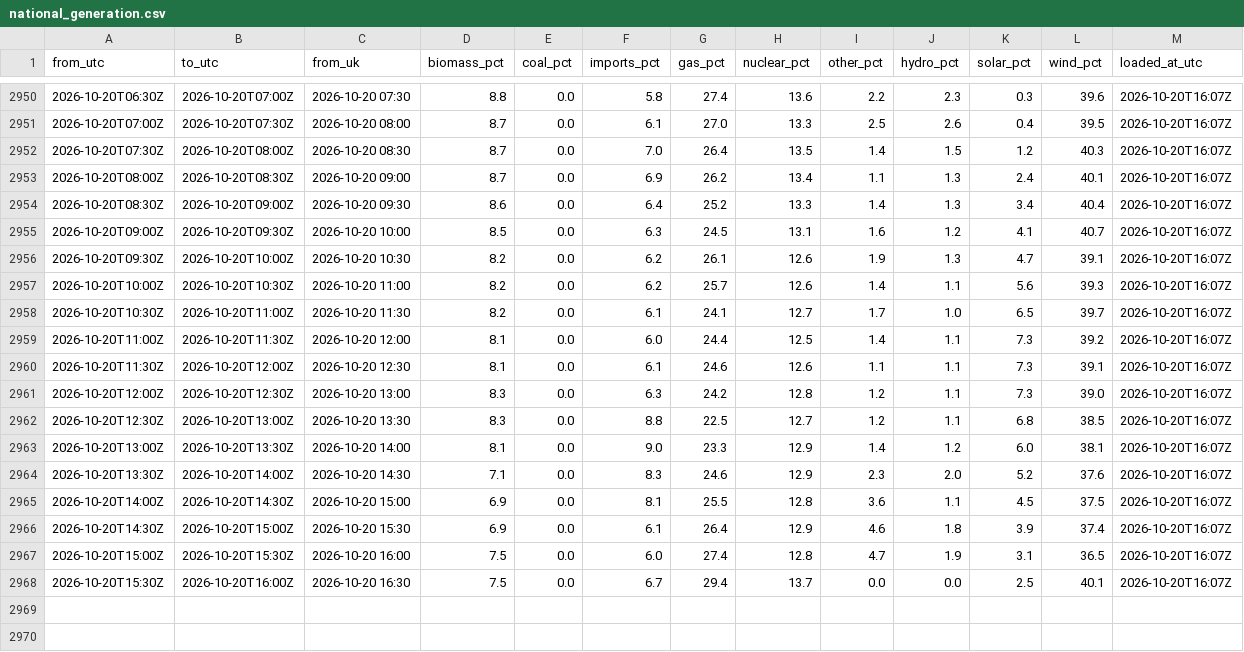
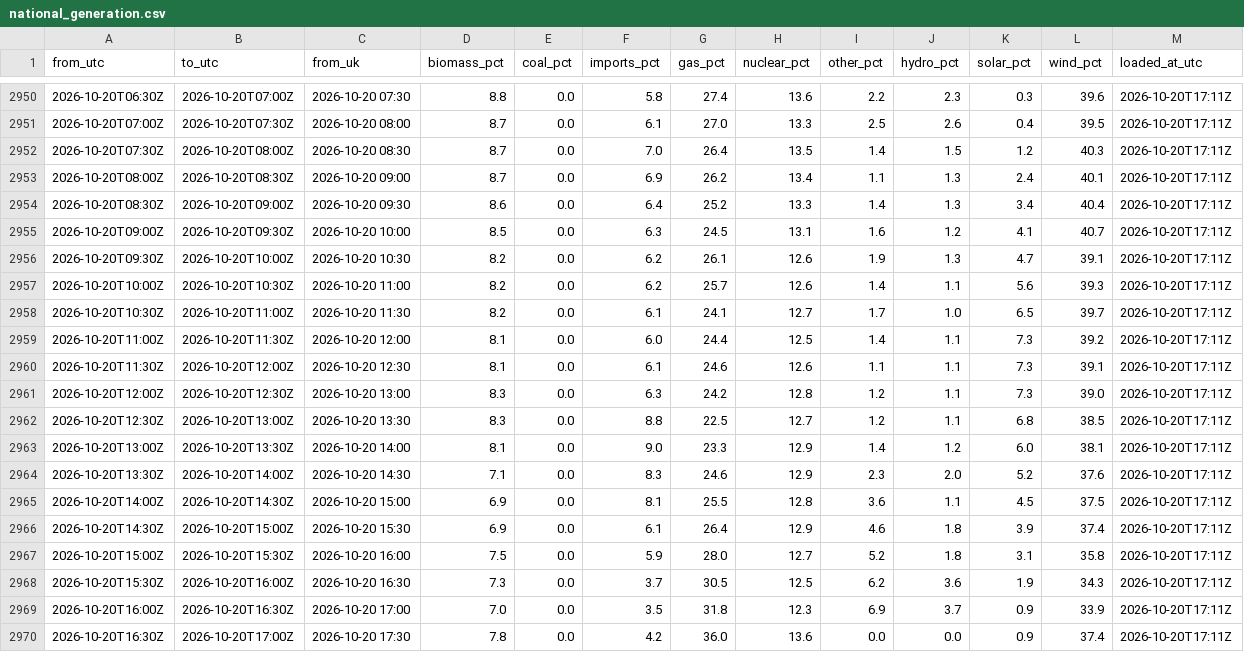
Before and after one commit to raphaliyarohit-collab/uk-grid-carbon, a CSV file: data/national_generation.csv, drawn as a sheet; only a part is shown, gaps mark what is left out; the diff covers the shown part only.

```diff
--- a/data/national_generation.csv
+++ b/data/national_generation.csv
@@ -2950,19 +2950,21 @@ from_utc,to_utc,from_uk,biomass_pct,coal_pct,imports_pct,gas_pct,nuclear_pct,oth
-2026-10-20T06:30Z,2026-10-20T07:00Z,2026-10-20 07:30,8.8,0.0,5.8,27.4,13.6,2.2,2.3,0.3,39.6,2026-10-20T16:07Z
-2026-10-20T07:00Z,2026-10-20T07:30Z,2026-10-20 08:00,8.7,0.0,6.1,27.0,13.3,2.5,2.6,0.4,39.5,2026-10-20T16:07Z
-2026-10-20T07:30Z,2026-10-20T08:00Z,2026-10-20 08:30,8.7,0.0,7.0,26.4,13.5,1.4,1.5,1.2,40.3,2026-10-20T16:07Z
-2026-10-20T08:00Z,2026-10-20T08:30Z,2026-10-20 09:00,8.7,0.0,6.9,26.2,13.4,1.1,1.3,2.4,40.1,2026-10-20T16:07Z
-2026-10-20T08:30Z,2026-10-20T09:00Z,2026-10-20 09:30,8.6,0.0,6.4,25.2,13.3,1.4,1.3,3.4,40.4,2026-10-20T16:07Z
-2026-10-20T09:00Z,2026-10-20T09:30Z,2026-10-20 10:00,8.5,0.0,6.3,24.5,13.1,1.6,1.2,4.1,40.7,2026-10-20T16:07Z
-2026-10-20T09:30Z,2026-10-20T10:00Z,2026-10-20 10:30,8.2,0.0,6.2,26.1,12.6,1.9,1.3,4.7,39.1,2026-10-20T16:07Z
-2026-10-20T10:00Z,2026-10-20T10:30Z,2026-10-20 11:00,8.2,0.0,6.2,25.7,12.6,1.4,1.1,5.6,39.3,2026-10-20T16:07Z
-2026-10-20T10:30Z,2026-10-20T11:00Z,2026-10-20 11:30,8.2,0.0,6.1,24.1,12.7,1.7,1.0,6.5,39.7,2026-10-20T16:07Z
-2026-10-20T11:00Z,2026-10-20T11:30Z,2026-10-20 12:00,8.1,0.0,6.0,24.4,12.5,1.4,1.1,7.3,39.2,2026-10-20T16:07Z
-2026-10-20T11:30Z,2026-10-20T12:00Z,2026-10-20 12:30,8.1,0.0,6.1,24.6,12.6,1.1,1.1,7.3,39.1,2026-10-20T16:07Z
-2026-10-20T12:00Z,2026-10-20T12:30Z,2026-10-20 13:00,8.3,0.0,6.3,24.2,12.8,1.2,1.1,7.3,39.0,2026-10-20T16:07Z
-2026-10-20T12:30Z,2026-10-20T13:00Z,2026-10-20 13:30,8.3,0.0,8.8,22.5,12.7,1.2,1.1,6.8,38.5,2026-10-20T16:07Z
-2026-10-20T13:00Z,2026-10-20T13:30Z,2026-10-20 14:00,8.1,0.0,9.0,23.3,12.9,1.4,1.2,6.0,38.1,2026-10-20T16:07Z
-2026-10-20T13:30Z,2026-10-20T14:00Z,2026-10-20 14:30,7.1,0.0,8.3,24.6,12.9,2.3,2.0,5.2,37.6,2026-10-20T16:07Z
-2026-10-20T14:00Z,2026-10-20T14:30Z,2026-10-20 15:00,6.9,0.0,8.1,25.5,12.8,3.6,1.1,4.5,37.5,2026-10-20T16:07Z
-2026-10-20T14:30Z,2026-10-20T15:00Z,2026-10-20 15:30,6.9,0.0,6.1,26.4,12.9,4.6,1.8,3.9,37.4,2026-10-20T16:07Z
-2026-10-20T15:00Z,2026-10-20T15:30Z,2026-10-20 16:00,7.5,0.0,6.0,27.4,12.8,4.7,1.9,3.1,36.5,2026-10-20T16:07Z
-2026-10-20T15:30Z,2026-10-20T16:00Z,2026-10-20 16:30,7.5,0.0,6.7,29.4,13.7,0.0,0.0,2.5,40.1,2026-10-20T16:07Z
+2026-10-20T06:30Z,2026-10-20T07:00Z,2026-10-20 07:30,8.8,0.0,5.8,27.4,13.6,2.2,2.3,0.3,39.6,2026-10-20T17:11Z
+2026-10-20T07:00Z,2026-10-20T07:30Z,2026-10-20 08:00,8.7,0.0,6.1,27.0,13.3,2.5,2.6,0.4,39.5,2026-10-20T17:11Z
+2026-10-20T07:30Z,2026-10-20T08:00Z,2026-10-20 08:30,8.7,0.0,7.0,26.4,13.5,1.4,1.5,1.2,40.3,2026-10-20T17:11Z
+2026-10-20T08:00Z,2026-10-20T08:30Z,2026-10-20 09:00,8.7,0.0,6.9,26.2,13.4,1.1,1.3,2.4,40.1,2026-10-20T17:11Z
+2026-10-20T08:30Z,2026-10-20T09:00Z,2026-10-20 09:30,8.6,0.0,6.4,25.2,13.3,1.4,1.3,3.4,40.4,2026-10-20T17:11Z
+2026-10-20T09:00Z,2026-10-20T09:30Z,2026-10-20 10:00,8.5,0.0,6.3,24.5,13.1,1.6,1.2,4.1,40.7,2026-10-20T17:11Z
+2026-10-20T09:30Z,2026-10-20T10:00Z,2026-10-20 10:30,8.2,0.0,6.2,26.1,12.6,1.9,1.3,4.7,39.1,2026-10-20T17:11Z
+2026-10-20T10:00Z,2026-10-20T10:30Z,2026-10-20 11:00,8.2,0.0,6.2,25.7,12.6,1.4,1.1,5.6,39.3,2026-10-20T17:11Z
+2026-10-20T10:30Z,2026-10-20T11:00Z,2026-10-20 11:30,8.2,0.0,6.1,24.1,12.7,1.7,1.0,6.5,39.7,2026-10-20T17:11Z
+2026-10-20T11:00Z,2026-10-20T11:30Z,2026-10-20 12:00,8.1,0.0,6.0,24.4,12.5,1.4,1.1,7.3,39.2,2026-10-20T17:11Z
+2026-10-20T11:30Z,2026-10-20T12:00Z,2026-10-20 12:30,8.1,0.0,6.1,24.6,12.6,1.1,1.1,7.3,39.1,2026-10-20T17:11Z
+2026-10-20T12:00Z,2026-10-20T12:30Z,2026-10-20 13:00,8.3,0.0,6.3,24.2,12.8,1.2,1.1,7.3,39.0,2026-10-20T17:11Z
+2026-10-20T12:30Z,2026-10-20T13:00Z,2026-10-20 13:30,8.3,0.0,8.8,22.5,12.7,1.2,1.1,6.8,38.5,2026-10-20T17:11Z
+2026-10-20T13:00Z,2026-10-20T13:30Z,2026-10-20 14:00,8.1,0.0,9.0,23.3,12.9,1.4,1.2,6.0,38.1,2026-10-20T17:11Z
+2026-10-20T13:30Z,2026-10-20T14:00Z,2026-10-20 14:30,7.1,0.0,8.3,24.6,12.9,2.3,2.0,5.2,37.6,2026-10-20T17:11Z
+2026-10-20T14:00Z,2026-10-20T14:30Z,2026-10-20 15:00,6.9,0.0,8.1,25.5,12.8,3.6,1.1,4.5,37.5,2026-10-20T17:11Z
+2026-10-20T14:30Z,2026-10-20T15:00Z,2026-10-20 15:30,6.9,0.0,6.1,26.4,12.9,4.6,1.8,3.9,37.4,2026-10-20T17:11Z
+2026-10-20T15:00Z,2026-10-20T15:30Z,2026-10-20 16:00,7.5,0.0,5.9,28.0,12.7,5.2,1.8,3.1,35.8,2026-10-20T17:11Z
+2026-10-20T15:30Z,2026-10-20T16:00Z,2026-10-20 16:30,7.3,0.0,3.7,30.5,12.5,6.2,3.6,1.9,34.3,2026-10-20T17:11Z
+2026-10-20T16:00Z,2026-10-20T16:30Z,2026-10-20 17:00,7.0,0.0,3.5,31.8,12.3,6.9,3.7,0.9,33.9,2026-10-20T17:11Z
+2026-10-20T16:30Z,2026-10-20T17:00Z,2026-10-20 17:30,7.8,0.0,4.2,36.0,13.6,0.0,0.0,0.9,37.4,2026-10-20T17:11Z
```
Also changed, not shown: 27 edited cells elsewhere in this file, data/national_intensity.csv, data/regional_forecast_48h.csv, 1 other file.
